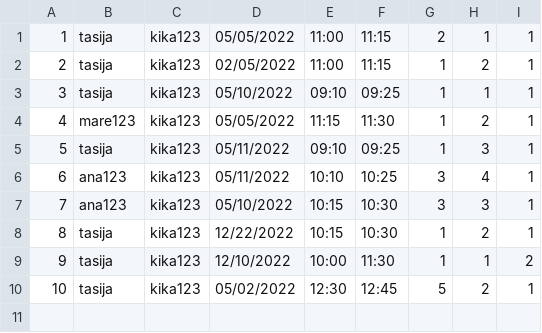
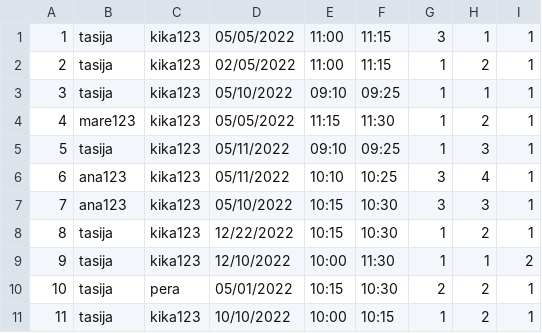
Before and after one commit to kzi-nastava/course-project-4, a CSV file: Hospital/Hospital/Data/appointments.csv, drawn as a sheet; addresses are those after the commit; the diff names each change by its address in the sheet, - before the commit and + after, or states it on an @@ line.

```diff
--- a/Hospital/Hospital/Data/appointments.csv
+++ b/Hospital/Hospital/Data/appointments.csv
-G1: 2
+G1: 3
+row 10: 10 | tasija | pera | 05/01/2022 | 10:15 | 10:30 | 2 | 2 | 1
@@ column A renumbered from row 11 down @@
-D11: 05/02/2022
+D11: 10/10/2022
-E11: 12:30
+E11: 10:00
-F11: 12:45
+F11: 10:15
-G11: 5
+G11: 1
```
Also changed, not shown: Hospital/Hospital/Data/healthRecords.csv, 12 other files.
